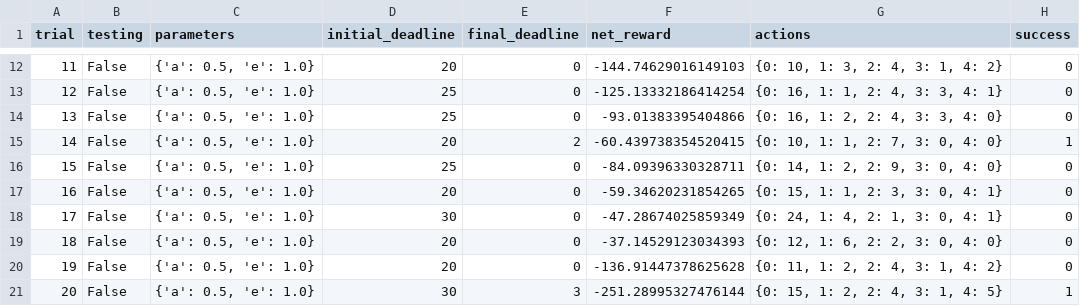
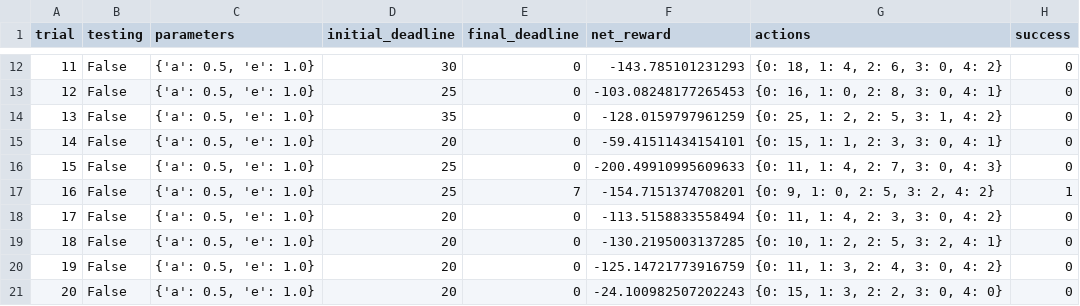
Before and after one commit to praxitelisk/NDML-P4-SmartCab, a CSV file: logs/sim_no-learning.csv, drawn as a sheet; only a part is shown, gaps mark what is left out; the diff covers the shown part only.

```diff
--- a/logs/sim_no-learning.csv
+++ b/logs/sim_no-learning.csv
@@ -12,10 +12,10 @@ trial,testing,parameters,initial_deadline,final_deadline,net_reward,actions,succ
-11,False,"{'a': 0.5, 'e': 1.0}",20,0,-144.74629016149103,"{0: 10, 1: 3, 2: 4, 3: 1, 4: 2}",0
-12,False,"{'a': 0.5, 'e': 1.0}",25,0,-125.13332186414254,"{0: 16, 1: 1, 2: 4, 3: 3, 4: 1}",0
-13,False,"{'a': 0.5, 'e': 1.0}",25,0,-93.01383395404866,"{0: 16, 1: 2, 2: 4, 3: 3, 4: 0}",0
-14,False,"{'a': 0.5, 'e': 1.0}",20,2,-60.439738354520415,"{0: 10, 1: 1, 2: 7, 3: 0, 4: 0}",1
-15,False,"{'a': 0.5, 'e': 1.0}",25,0,-84.09396330328711,"{0: 14, 1: 2, 2: 9, 3: 0, 4: 0}",0
-16,False,"{'a': 0.5, 'e': 1.0}",20,0,-59.34620231854265,"{0: 15, 1: 1, 2: 3, 3: 0, 4: 1}",0
-17,False,"{'a': 0.5, 'e': 1.0}",30,0,-47.28674025859349,"{0: 24, 1: 4, 2: 1, 3: 0, 4: 1}",0
-18,False,"{'a': 0.5, 'e': 1.0}",20,0,-37.14529123034393,"{0: 12, 1: 6, 2: 2, 3: 0, 4: 0}",0
-19,False,"{'a': 0.5, 'e': 1.0}",20,0,-136.91447378625628,"{0: 11, 1: 2, 2: 4, 3: 1, 4: 2}",0
-20,False,"{'a': 0.5, 'e': 1.0}",30,3,-251.28995327476144,"{0: 15, 1: 2, 2: 4, 3: 1, 4: 5}",1
+11,False,"{'a': 0.5, 'e': 1.0}",30,0,-143.785101231293,"{0: 18, 1: 4, 2: 6, 3: 0, 4: 2}",0
+12,False,"{'a': 0.5, 'e': 1.0}",25,0,-103.08248177265453,"{0: 16, 1: 0, 2: 8, 3: 0, 4: 1}",0
+13,False,"{'a': 0.5, 'e': 1.0}",35,0,-128.0159797961259,"{0: 25, 1: 2, 2: 5, 3: 1, 4: 2}",0
+14,False,"{'a': 0.5, 'e': 1.0}",20,0,-59.41511434154101,"{0: 15, 1: 1, 2: 3, 3: 0, 4: 1}",0
+15,False,"{'a': 0.5, 'e': 1.0}",25,0,-200.49910995609633,"{0: 11, 1: 4, 2: 7, 3: 0, 4: 3}",0
+16,False,"{'a': 0.5, 'e': 1.0}",25,7,-154.7151374708201,"{0: 9, 1: 0, 2: 5, 3: 2, 4: 2}",1
+17,False,"{'a': 0.5, 'e': 1.0}",20,0,-113.5158833558494,"{0: 11, 1: 4, 2: 3, 3: 0, 4: 2}",0
+18,False,"{'a': 0.5, 'e': 1.0}",20,0,-130.2195003137285,"{0: 10, 1: 2, 2: 5, 3: 2, 4: 1}",0
+19,False,"{'a': 0.5, 'e': 1.0}",20,0,-125.14721773916759,"{0: 11, 1: 3, 2: 4, 3: 0, 4: 2}",0
+20,False,"{'a': 0.5, 'e': 1.0}",20,0,-24.100982507202243,"{0: 15, 1: 3, 2: 2, 3: 0, 4: 0}",0
```
Also changed, not shown: 62 edited cells elsewhere in this file, logs/sim_default-learning.csv, logs/sim_improved-learning.csv, 9 other files.
